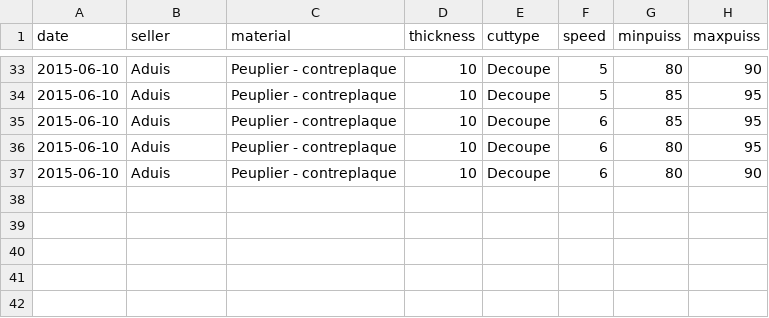
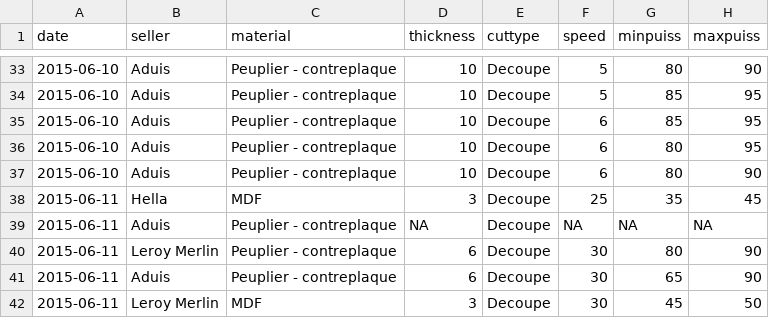
Before and after one commit to bettingf/LaserCutterPredict, a CSV file: parameters.csv, drawn as a sheet; only a part is shown, gaps mark what is left out; the diff names each change by its address in the sheet, - before the commit and + after, or states it on an @@ line.

```diff
--- a/parameters.csv
+++ b/parameters.csv
+row 38: 2015-06-11 | Hella | MDF | 3 | Decoupe | 25 | 35 | 45
+row 39: 2015-06-11 | Aduis | Peuplier - contreplaque | NA | Decoupe | NA | NA | NA
+row 40: 2015-06-11 | Leroy Merlin | Peuplier - contreplaque | 6 | Decoupe | 30 | 80 | 90
+row 41: 2015-06-11 | Aduis | Peuplier - contreplaque | 6 | Decoupe | 30 | 65 | 90
+row 42: 2015-06-11 | Leroy Merlin | MDF | 3 | Decoupe | 30 | 45 | 50
```
Also changed, not shown: 11 other files.
